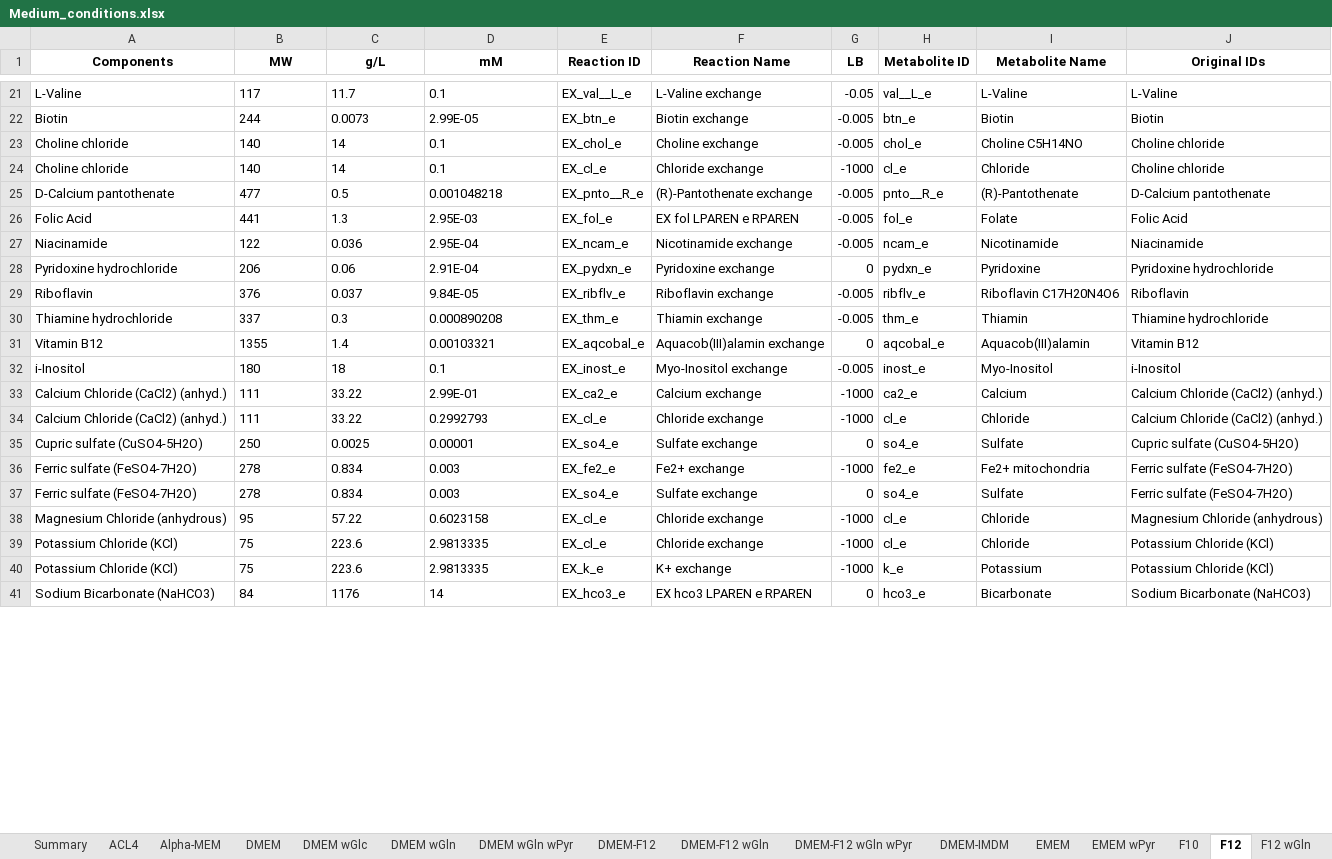
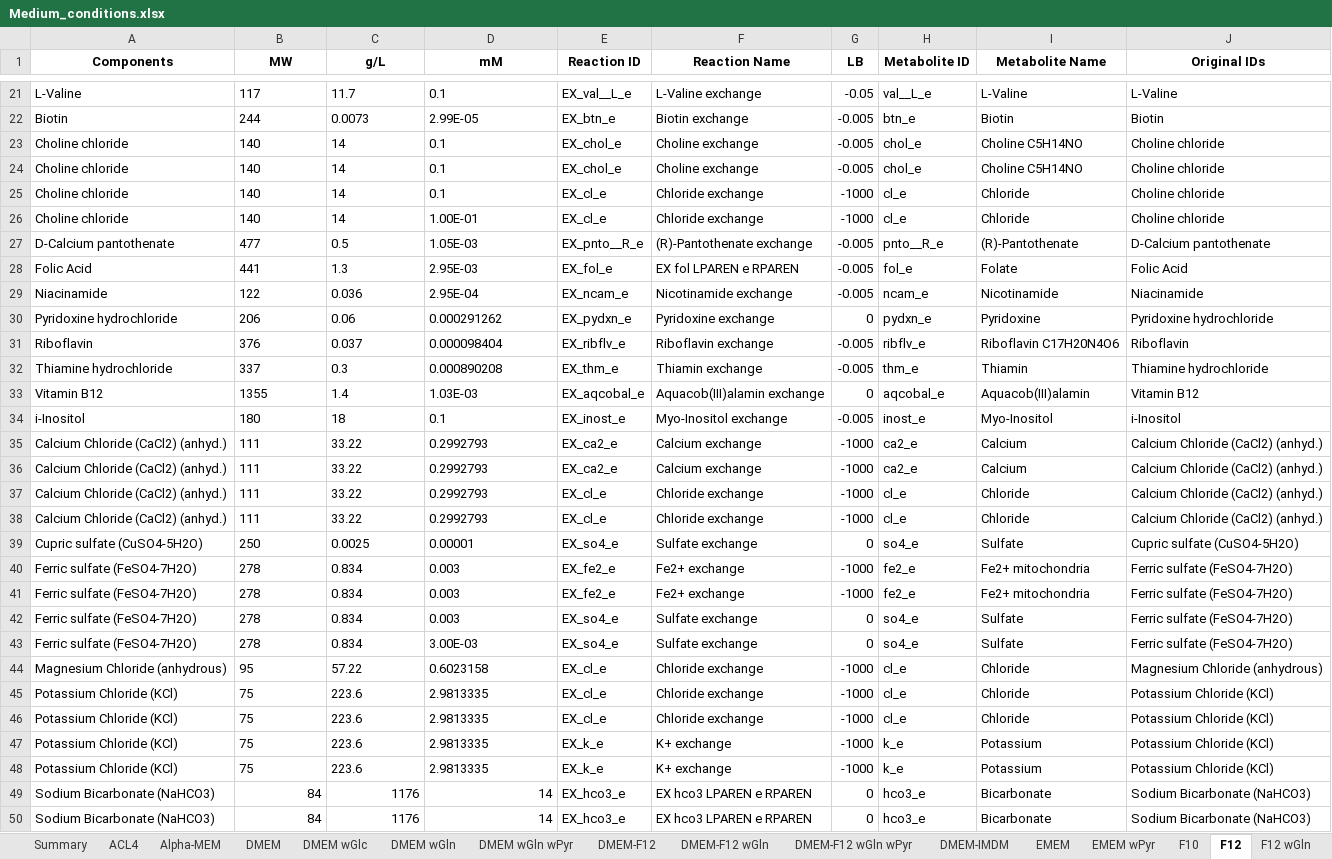
Before and after one commit to sriram-lab/egem, an Excel workbook: python/Medium_conditions.xlsx, sheet F12, drawn as a sheet; only a part is shown, gaps mark what is left out; values as stored, in another font and other column widths than the file's, no borders; addresses are those after the commit; the diff covers the shown part only; the diff names each change by its address in the sheet, - before the commit and + after, or states it on an @@ line.

```diff
--- a/python/Medium_conditions.xlsx (sheet F12)
+++ b/python/Medium_conditions.xlsx (sheet F12)
+row 24: Choline chloride | 140 | 14 | 0.1 | EX_chol_e | Choline exchange | -0.005 | chol_e | Choline C5H14NO | Choline chloride
+row 26: Choline chloride | 140 | 14 | 1.00E-01 | EX_cl_e | Chloride exchange | -1000 | cl_e | Chloride | Choline chloride
-D27 (mM): 0.001048218
+D27 (mM): 1.05E-03
-D30 (mM): 2.91E-04
+D30 (mM): 0.000291262
-D31 (mM): 9.84E-05
+D31 (mM): 0.000098404
-D33 (mM): 0.00103321
+D33 (mM): 1.03E-03
-D35 (mM): 2.99E-01
+D35 (mM): 0.2992793
+row 36: Calcium Chloride (CaCl2) (anhyd.) | 111 | 33.22 | 0.2992793 | EX_ca2_e | Calcium exchange | -1000 | ca2_e | Calcium | Calcium Chloride (CaCl2) (anhyd.)
+row 37: Calcium Chloride (CaCl2) (anhyd.) | 111 | 33.22 | 0.2992793 | EX_cl_e | Chloride exchange | -1000 | cl_e | Chloride | Calcium Chloride (CaCl2) (anhyd.)
+row 41: Ferric sulfate (FeSO4-7H2O) | 278 | 0.834 | 0.003 | EX_fe2_e | Fe2+ exchange | -1000 | fe2_e | Fe2+ mitochondria | Ferric sulfate (FeSO4-7H2O)
+row 43: Ferric sulfate (FeSO4-7H2O) | 278 | 0.834 | 3.00E-03 | EX_so4_e | Sulfate exchange | 0 | so4_e | Sulfate | Ferric sulfate (FeSO4-7H2O)
+row 46: Potassium Chloride (KCl) | 75 | 223.6 | 2.9813335 | EX_cl_e | Chloride exchange | -1000 | cl_e | Chloride | Potassium Chloride (KCl)
+row 47: Potassium Chloride (KCl) | 75 | 223.6 | 2.9813335 | EX_k_e | K+ exchange | -1000 | k_e | Potassium | Potassium Chloride (KCl)
-B49:D49 alignment: left
+B49:D49 alignment: right
+row 50: Sodium Bicarbonate (NaHCO3) | 84 | 1176 | 14 | EX_hco3_e | EX hco3 LPAREN e RPAREN | 0 | hco3_e | Bicarbonate | Sodium Bicarbonate (NaHCO3)
```
Also changed, not shown: 7 added rows, 1 edited cell and cell formats elsewhere in this sheet, sheet MCDB105-M199, sheet RPMI-F12, sheet RPMI-EMEM, sheet DMEM-IMDM, sheet RPMI wPyr, sheet Williams, 26 more sheets, 8 other files.
